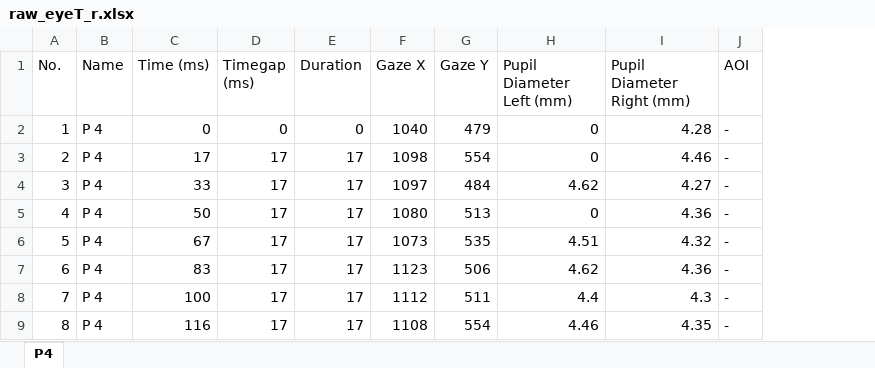
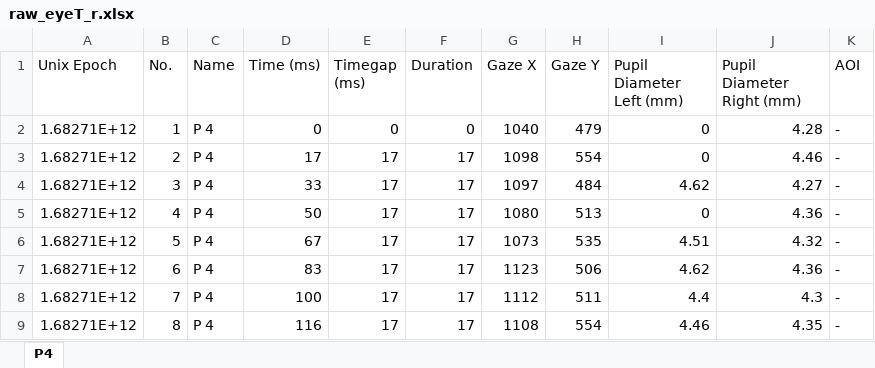
Before and after one commit to rodrigocns/octave, an Excel workbook: raw_eyeT_r.xlsx, sheet P4, drawn as a sheet; only a part is shown; values as stored, in another font and other column widths than the file's, no borders; the diff names each change by its address in the sheet, - before the commit and + after, or states it on an @@ line.

```diff
--- a/raw_eyeT_r.xlsx (sheet P4)
+++ b/raw_eyeT_r.xlsx (sheet P4)
+column A (Unix Epoch), rows 2-9: all 1.68271E+12
```
Also changed, not shown: raw_eyeT_e.xlsx, 11 other files.
